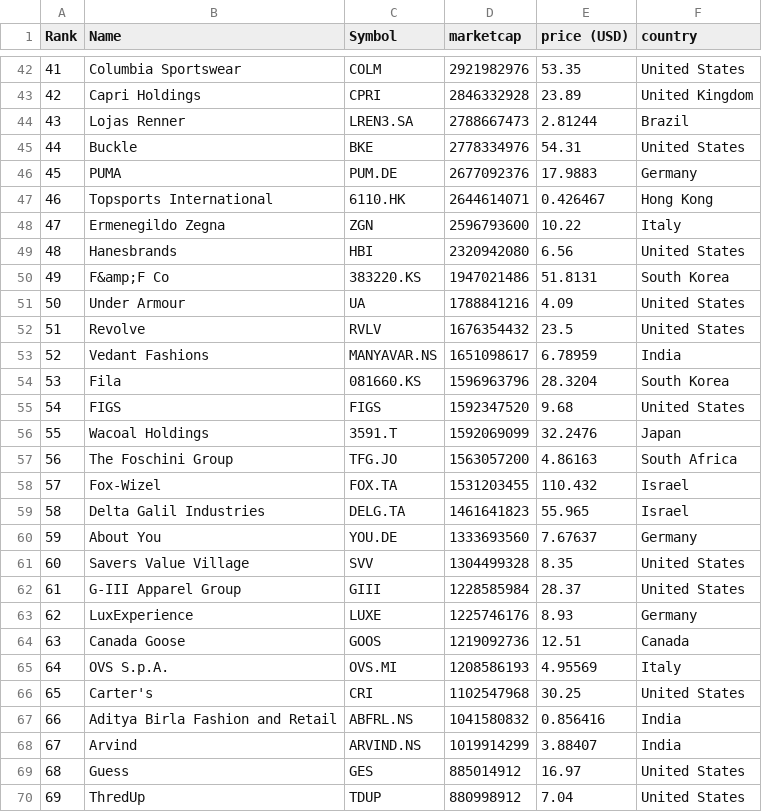
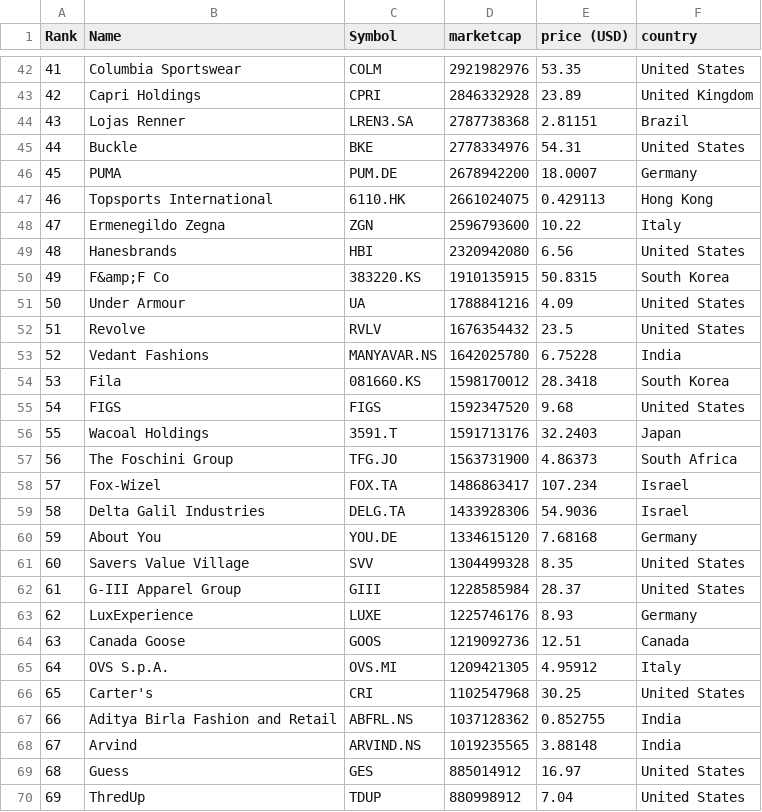
Before and after one commit to JavaJMR/merida-june-6-2024, a CSV file: companies-all.csv, drawn as a sheet; only a part is shown, gaps mark what is left out; the diff covers the shown part only.

```diff
--- a/companies-all.csv
+++ b/companies-all.csv
@@ -43,19 +43,19 @@
 "42","Capri Holdings","CPRI","2846332928","23.89","United Kingdom"
-"43","Lojas Renner","LREN3.SA","2788667473","2.81244","Brazil"
+"43","Lojas Renner","LREN3.SA","2787738368","2.81151","Brazil"
 "44","Buckle","BKE","2778334976","54.31","United States"
-"45","PUMA","PUM.DE","2677092376","17.9883","Germany"
-"46","Topsports International","6110.HK","2644614071","0.426467","Hong Kong"
+"45","PUMA","PUM.DE","2678942200","18.0007","Germany"
+"46","Topsports International","6110.HK","2661024075","0.429113","Hong Kong"
 "47","Ermenegildo Zegna","ZGN","2596793600","10.22","Italy"
 "48","Hanesbrands","HBI","2320942080","6.56","United States"
-"49","F&amp;F Co","383220.KS","1947021486","51.8131","South Korea"
+"49","F&amp;F Co","383220.KS","1910135915","50.8315","South Korea"
 "50","Under Armour","UA","1788841216","4.09","United States"
 "51","Revolve","RVLV","1676354432","23.5","United States"
-"52","Vedant Fashions","MANYAVAR.NS","1651098617","6.78959","India"
-"53","Fila","081660.KS","1596963796","28.3204","South Korea"
+"52","Vedant Fashions","MANYAVAR.NS","1642025780","6.75228","India"
+"53","Fila","081660.KS","1598170012","28.3418","South Korea"
 "54","FIGS","FIGS","1592347520","9.68","United States"
-"55","Wacoal Holdings","3591.T","1592069099","32.2476","Japan"
-"56","The Foschini Group","TFG.JO","1563057200","4.86163","South Africa"
-"57","Fox-Wizel","FOX.TA","1531203455","110.432","Israel"
-"58","Delta Galil Industries","DELG.TA","1461641823","55.965","Israel"
-"59","About You","YOU.DE","1333693560","7.67637","Germany"
+"55","Wacoal Holdings","3591.T","1591713176","32.2403","Japan"
+"56","The Foschini Group","TFG.JO","1563731900","4.86373","South Africa"
+"57","Fox-Wizel","FOX.TA","1486863417","107.234","Israel"
+"58","Delta Galil Industries","DELG.TA","1433928306","54.9036","Israel"
+"59","About You","YOU.DE","1334615120","7.68168","Germany"
 "60","Savers Value Village","SVV","1304499328","8.35","United States"
@@ -64,6 +64,6 @@
 "63","Canada Goose","GOOS","1219092736","12.51","Canada"
-"64","OVS S.p.A.","OVS.MI","1208586193","4.95569","Italy"
+"64","OVS S.p.A.","OVS.MI","1209421305","4.95912","Italy"
 "65","Carter's","CRI","1102547968","30.25","United States"
-"66","Aditya Birla Fashion and Retail","ABFRL.NS","1041580832","0.856416","India"
-"67","Arvind","ARVIND.NS","1019914299","3.88407","India"
+"66","Aditya Birla Fashion and Retail","ABFRL.NS","1037128362","0.852755","India"
+"67","Arvind","ARVIND.NS","1019235565","3.88148","India"
 "68","Guess","GES","885014912","16.97","United States"
```
Also changed, not shown: 121 edited cells elsewhere in this file, companies_france.csv, companies_germany.csv, 1 other file.
